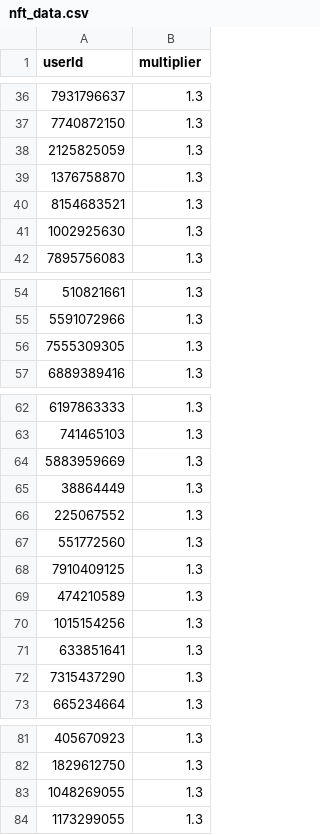
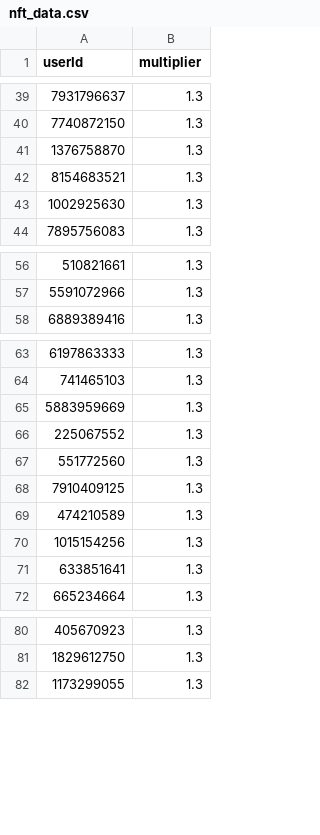
Before and after one commit to a-bormotov/tg_pixel, a CSV file: nft_data.csv, drawn as a sheet; only a part is shown, gaps mark what is left out; removed rows and columns are numbered as before the commit, all else as after; the diff covers the shown part only; the diff names each change by its address in the sheet, - before the commit and + after, or states it on an @@ line.

```diff
--- a/nft_data.csv
+++ b/nft_data.csv
-row 38: 2125825059 | 1.3
-row 56: 7555309305 | 1.3
-row 65: 38864449 | 1.3
-row 72: 7315437290 | 1.3
-row 83: 1048269055 | 1.3
```
Also changed, not shown: 5 added rows, 5 removed rows and 2 edited cells elsewhere in this file.
